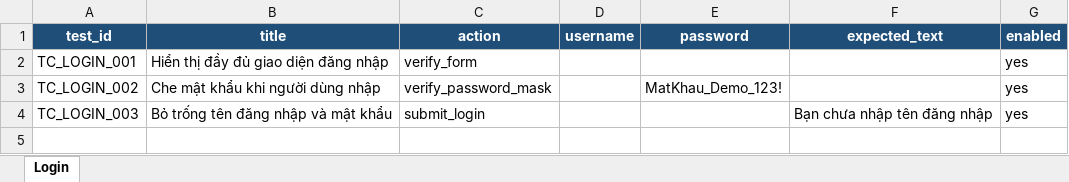
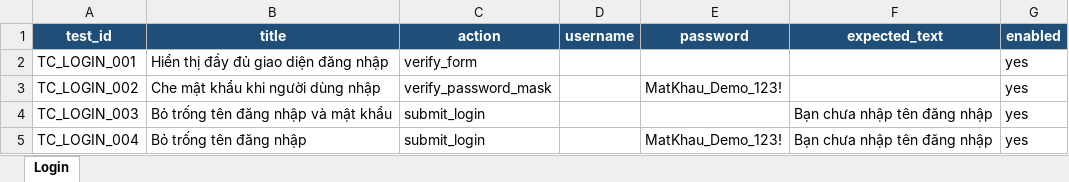
Before and after one commit to Trannguyen08/automation_test_6451071052, an Excel workbook: test_cases/login_test_cases.xlsx, sheet Login, drawn as a sheet; values as stored, in another font and other column widths than the file's, no borders; the diff names each change by its address in the sheet, - before the commit and + after, or states it on an @@ line.

Commit message:
test(login): add TC_LOGIN_004 empty username

```diff
--- a/test_cases/login_test_cases.xlsx (sheet Login)
+++ b/test_cases/login_test_cases.xlsx (sheet Login)
+row 5: TC_LOGIN_004 | Bỏ trống tên đăng nhập | submit_login |  | MatKhau_Demo_123! | Bạn chưa nhập tên đăng nhập | yes
```
